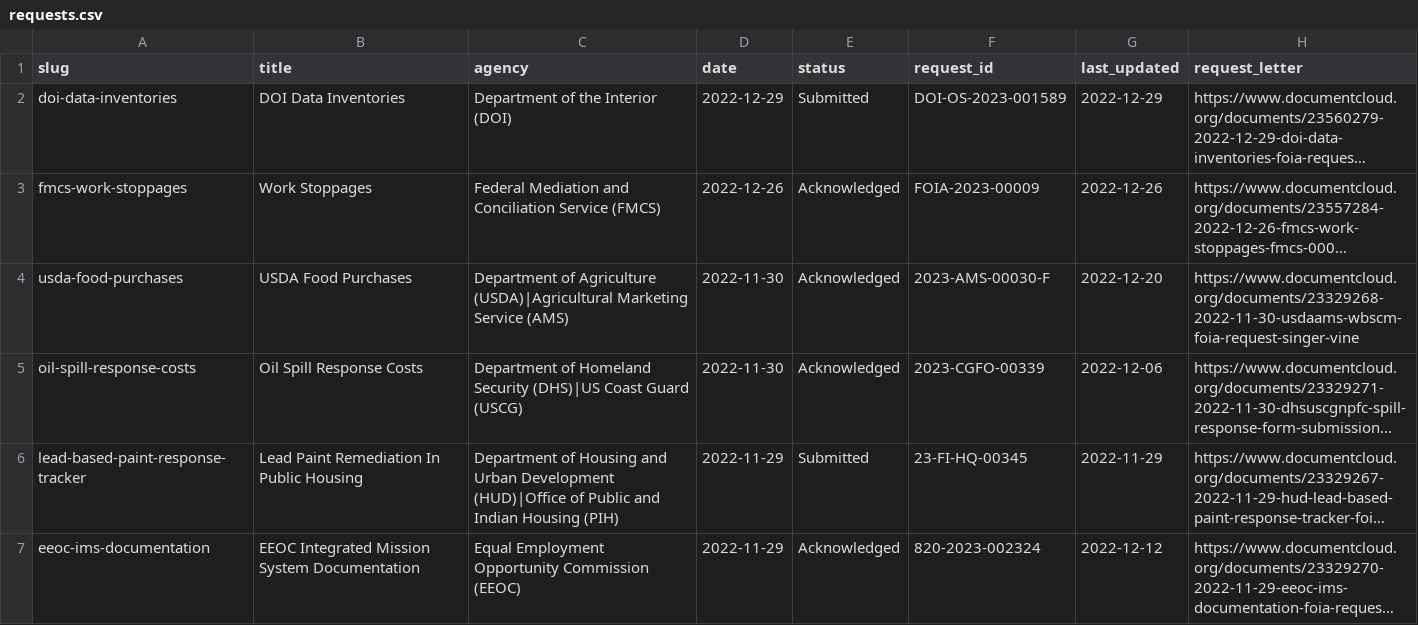
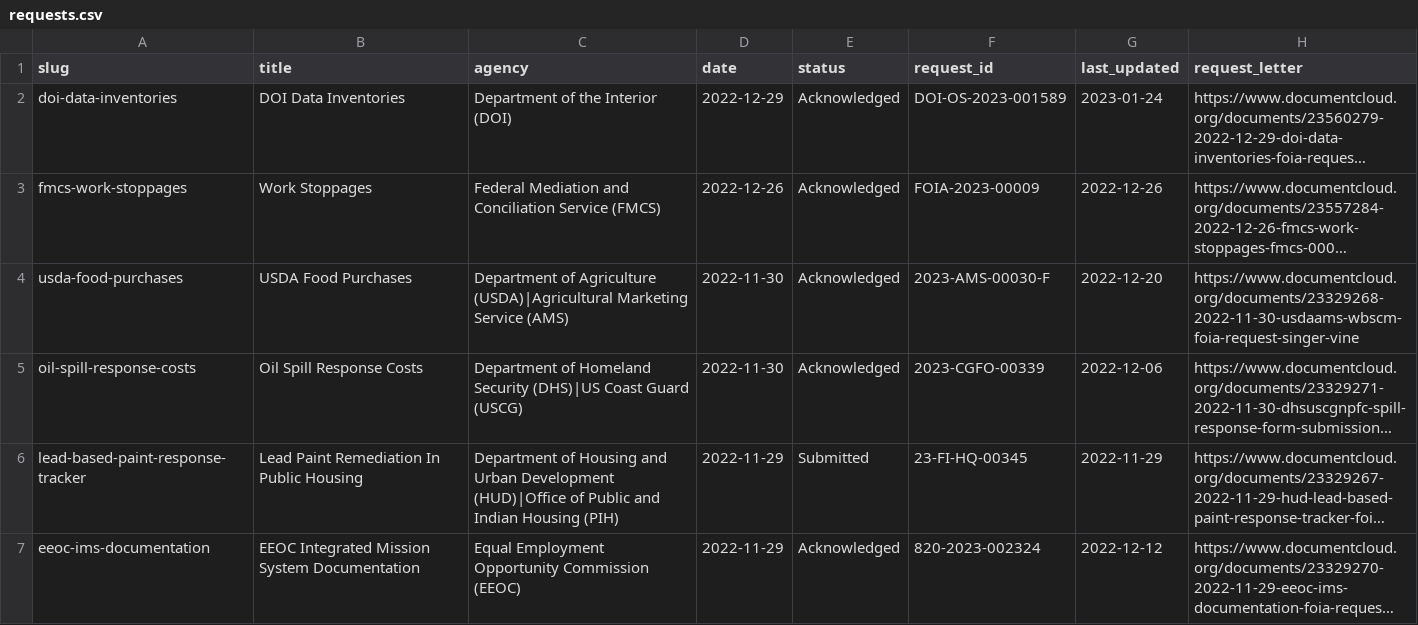
Before and after one commit to data-liberation-project/dlp-metadata, a CSV file: data/requests.csv, drawn as a sheet; only a part is shown; long unchanged cells end in …; the diff names each change by its address in the sheet, - before the commit and + after, or states it on an @@ line.

```diff
--- a/data/requests.csv
+++ b/data/requests.csv
-E2 (status): Submitted
+E2 (status): Acknowledged
-G2 (last_updated): 2022-12-29
+G2 (last_updated): 2023-01-24
```
Also changed, not shown: data/updates.csv.
